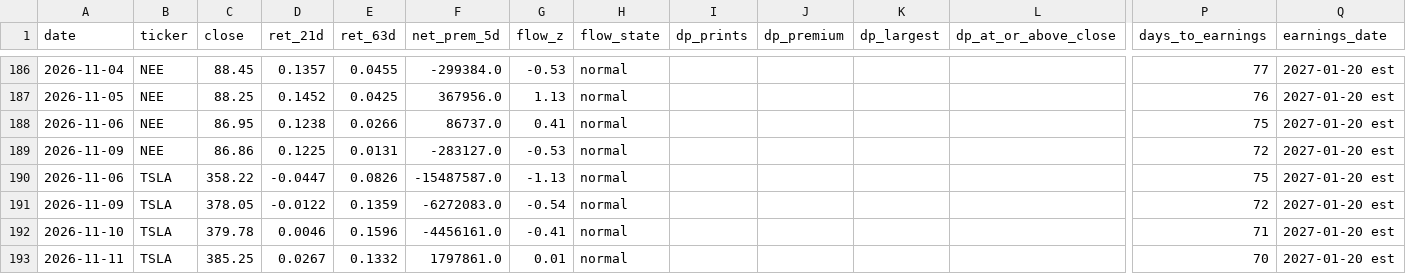
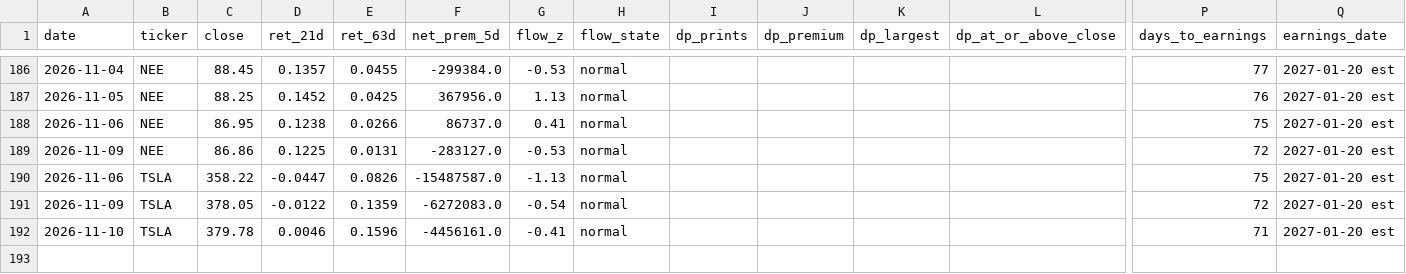
Before and after one commit to inghamjohn1-cloud/urb_project, a CSV file: logs/whale_journal.csv, drawn as a sheet; only a part is shown, gaps mark what is left out; rows hold the shown columns only; the diff names each change by its address in the sheet, - before the commit and + after, or states it on an @@ line.

```diff
--- a/logs/whale_journal.csv
+++ b/logs/whale_journal.csv
-row 193: 2026-11-11 | TSLA | 385.25 | 0.0267 | 0.1332 | 1797861.0 | 0.01 | normal |  |  |  |  | 70 | 2027-01-20 est
```
